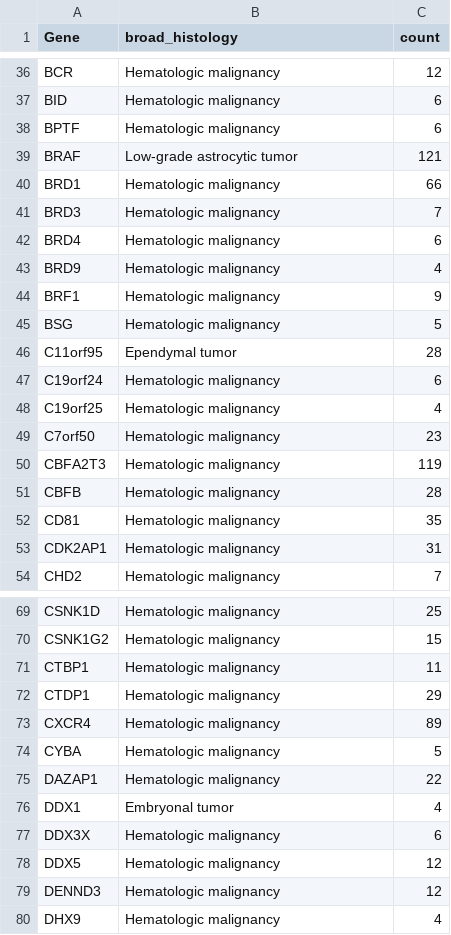
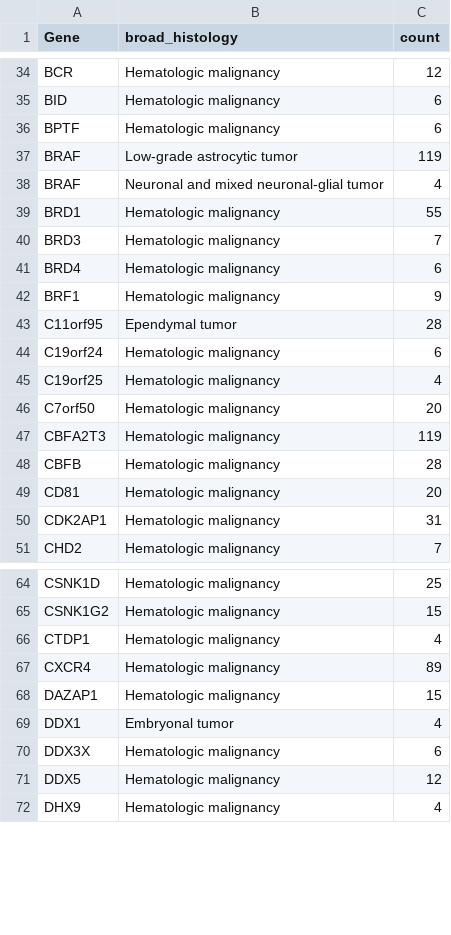
Before and after one commit to sangeetashukla/OpenPedCan-analysis, a TSV file: analyses/fusion_filtering/results/fusion-recurrently-fused-genes-bygroup.tsv, drawn as a sheet; only a part is shown, gaps mark what is left out; the diff covers the shown part only.

```diff
--- a/analyses/fusion_filtering/results/fusion-recurrently-fused-genes-bygroup.tsv
+++ b/analyses/fusion_filtering/results/fusion-recurrently-fused-genes-bygroup.tsv
@@ -38,9 +36,8 @@ BID	Hematologic malignancy	6
 BPTF	Hematologic malignancy	6
-BRAF	Low-grade astrocytic tumor	121
-BRD1	Hematologic malignancy	66
+BRAF	Low-grade astrocytic tumor	119
+BRAF	Neuronal and mixed neuronal-glial tumor	4
+BRD1	Hematologic malignancy	55
 BRD3	Hematologic malignancy	7
 BRD4	Hematologic malignancy	6
-BRD9	Hematologic malignancy	4
 BRF1	Hematologic malignancy	9
-BSG	Hematologic malignancy	5
 C11orf95	Ependymal tumor	28
@@ -48,6 +45,6 @@ C19orf24	Hematologic malignancy	6
 C19orf25	Hematologic malignancy	4
-C7orf50	Hematologic malignancy	23
+C7orf50	Hematologic malignancy	20
 CBFA2T3	Hematologic malignancy	119
 CBFB	Hematologic malignancy	28
-CD81	Hematologic malignancy	35
+CD81	Hematologic malignancy	20
 CDK2AP1	Hematologic malignancy	31
@@ -70,7 +65,5 @@ CSNK1D	Hematologic malignancy	25
 CSNK1G2	Hematologic malignancy	15
-CTBP1	Hematologic malignancy	11
-CTDP1	Hematologic malignancy	29
+CTDP1	Hematologic malignancy	4
 CXCR4	Hematologic malignancy	89
-CYBA	Hematologic malignancy	5
-DAZAP1	Hematologic malignancy	22
+DAZAP1	Hematologic malignancy	15
 DDX1	Embryonal tumor	4
@@ -78,3 +71,2 @@ DDX3X	Hematologic malignancy	6
 DDX5	Hematologic malignancy	12
-DENND3	Hematologic malignancy	12
 DHX9	Hematologic malignancy	4
```
Also changed, not shown: 26 removed rows and 35 edited cells elsewhere in this file, analyses/fusion_filtering/results/fusion-recurrent-fusion-bygroup.tsv, 2 other files.
